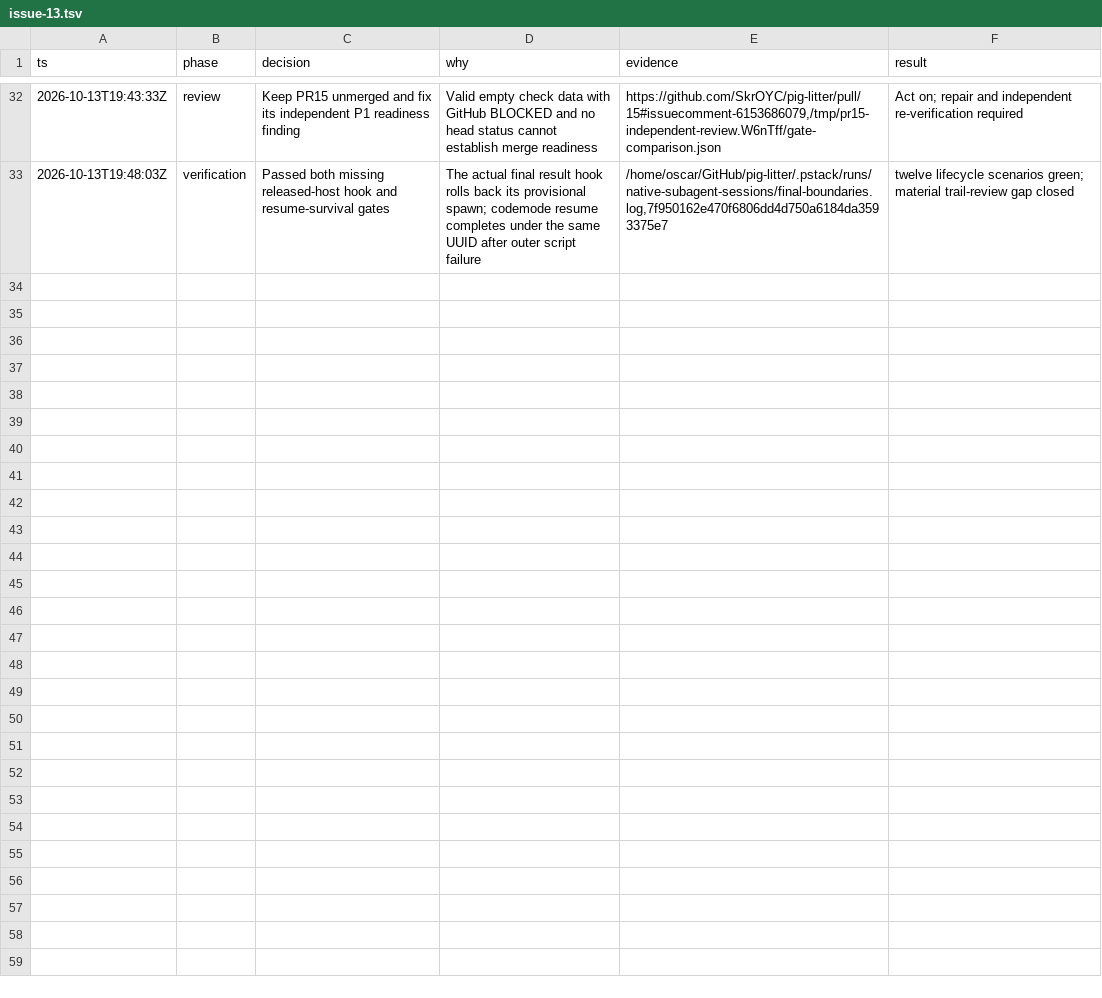
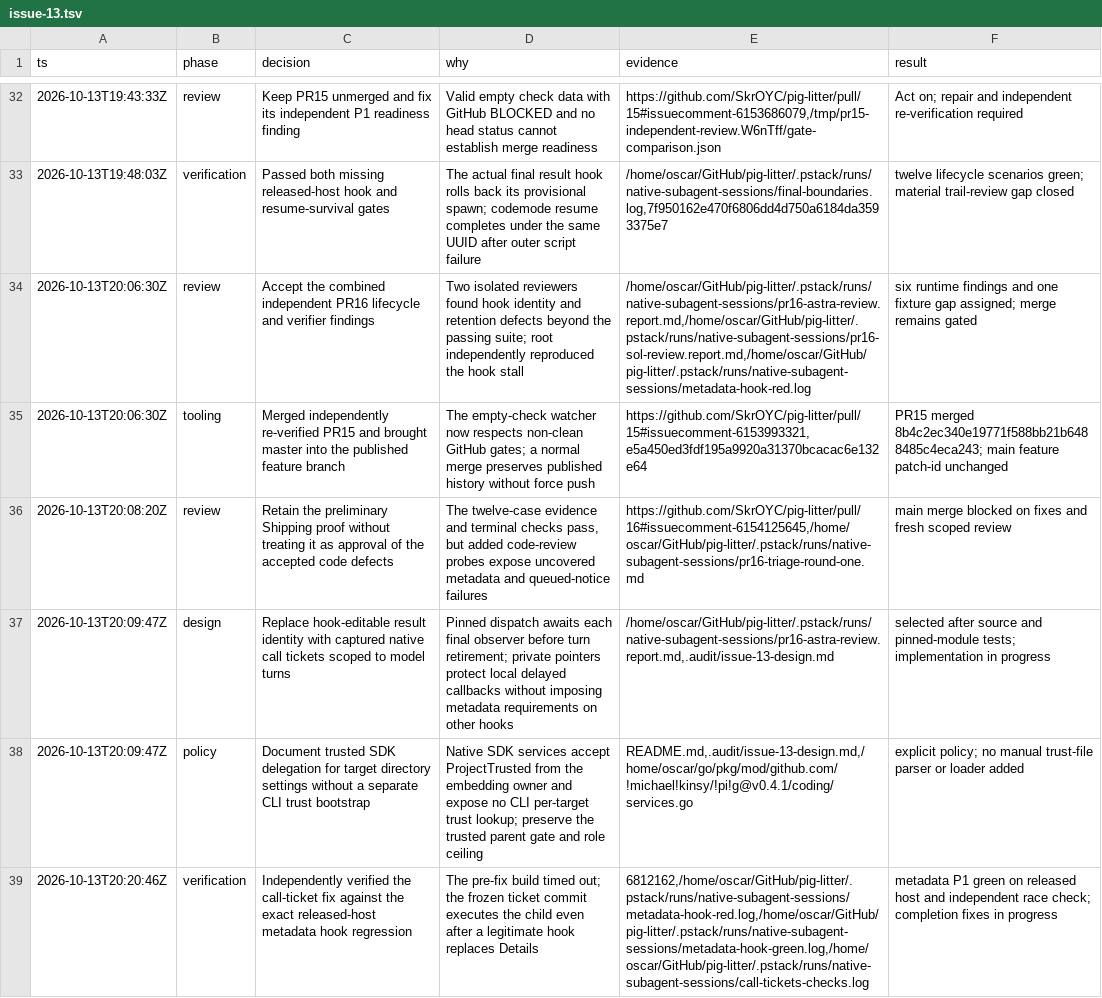
Before and after one commit to SkrOYC/pig-litter, a TSV file: .audit/issue-13.tsv, drawn as a sheet; only a part is shown, gaps mark what is left out; the diff covers the shown part only; the diff names each change by its address in the sheet, - before the commit and + after, or states it on an @@ line.

Commit message:
docs(litter): record native settlement behavior and review fixes
Explain captured call tickets, deferred completion continuation, trusted SDK directory settings, and observable delivery failures. Preserve the independent findings and measured correction trail before final review.

```diff
--- a/.audit/issue-13.tsv
+++ b/.audit/issue-13.tsv
+row 34: 2026-10-13T20:06:30Z | review | Accept the combined independent PR16 lifecycle and verifier findings | Two isolated reviewers found hook identity and retention defects beyond the passing suite; root independently reproduced the hook stall | /home/oscar/GitHub/pig-litter/.pstack/runs/native-subagent-sessions/pr16-astra-review.report.md,/home/oscar/GitHub/pig-litter/.pstack/runs/native-subagent-sessions/pr16-sol-review.report.md,/home/oscar/GitHub/pig-litter/.pstack/runs/native-subagent-sessions/metadata-hook-red.log | six runtime findings and one fixture gap assigned; merge remains gated
+row 35: 2026-10-13T20:06:30Z | tooling | Merged independently re-verified PR15 and brought master into the published feature branch | The empty-check watcher now respects non-clean GitHub gates; a normal merge preserves published history without force push | https://github.com/SkrOYC/pig-litter/pull/15#issuecomment-6153993321,e5a450ed3fdf195a9920a31370bcacac6e132e64 | PR15 merged 8b4c2ec340e19771f588bb21b6488485c4eca243; main feature patch-id unchanged
+row 36: 2026-10-13T20:08:20Z | review | Retain the preliminary Shipping proof without treating it as approval of the accepted code defects | The twelve-case evidence and terminal checks pass, but added code-review probes expose uncovered metadata and queued-notice failures | https://github.com/SkrOYC/pig-litter/pull/16#issuecomment-6154125645,/home/oscar/GitHub/pig-litter/.pstack/runs/native-subagent-sessions/pr16-triage-round-one.md | main merge blocked on fixes and fresh scoped review
+row 37: 2026-10-13T20:09:47Z | design | Replace hook-editable result identity with captured native call tickets scoped to model turns | Pinned dispatch awaits each final observer before turn retirement; private pointers protect local delayed callbacks without imposing metadata requirements on other hooks | /home/oscar/GitHub/pig-litter/.pstack/runs/native-subagent-sessions/pr16-astra-review.report.md,.audit/issue-13-design.md | selected after source and pinned-module tests; implementation in progress
+row 38: 2026-10-13T20:09:47Z | policy | Document trusted SDK delegation for target directory settings without a separate CLI trust bootstrap | Native SDK services accept ProjectTrusted from the embedding owner and expose no CLI per-target trust lookup; preserve the trusted parent gate and role ceiling | README.md,.audit/issue-13-design.md,/home/oscar/go/pkg/mod/github.com/!michael!kinsy/!pi!g@v0.4.1/coding/services.go | explicit policy; no manual trust-file parser or loader added
+row 39: 2026-10-13T20:20:46Z | verification | Independently verified the call-ticket fix against the exact released-host metadata hook regression | The pre-fix build timed out; the frozen ticket commit executes the child even after a legitimate hook replaces Details | 6812162,/home/oscar/GitHub/pig-litter/.pstack/runs/native-subagent-sessions/metadata-hook-red.log,/home/oscar/GitHub/pig-litter/.pstack/runs/native-subagent-sessions/metadata-hook-green.log,/home/oscar/GitHub/pig-litter/.pstack/runs/native-subagent-sessions/call-tickets-checks.log | metadata P1 green on released host and independent race check; completion fixes in progress
```
Also changed, not shown: 5 added rows elsewhere in this file, 2 other files.
